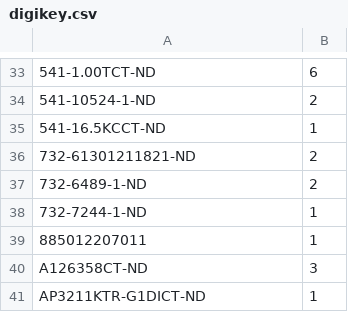
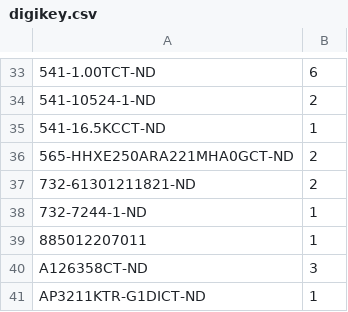
Before and after one commit to shufps/qaxe, a CSV file: nerdqaxe++/bom/digikey.csv, drawn as a sheet; only a part is shown, gaps mark what is left out; removed rows and columns are numbered as before the commit, all else as after; the diff names each change by its address in the sheet, - before the commit and + after, or states it on an @@ line.

```diff
--- a/nerdqaxe++/bom/digikey.csv
+++ b/nerdqaxe++/bom/digikey.csv
+row 36: 565-HHXE250ARA221MHA0GCT-ND | 2
-row 37: 732-6489-1-ND | 2
```
Also changed, not shown: nerdqaxe++/bom/digikey_with_refs.csv, 7 other files.
